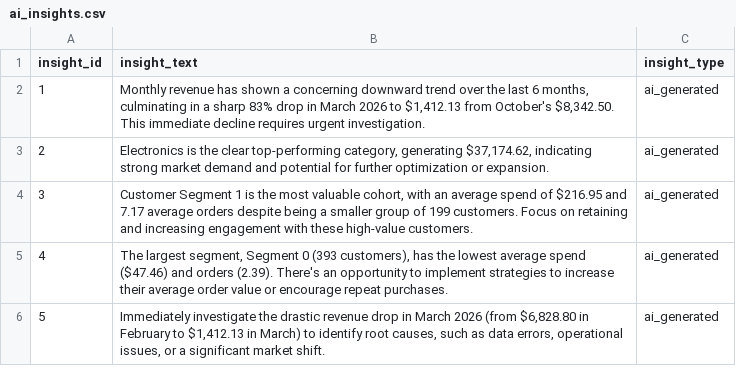
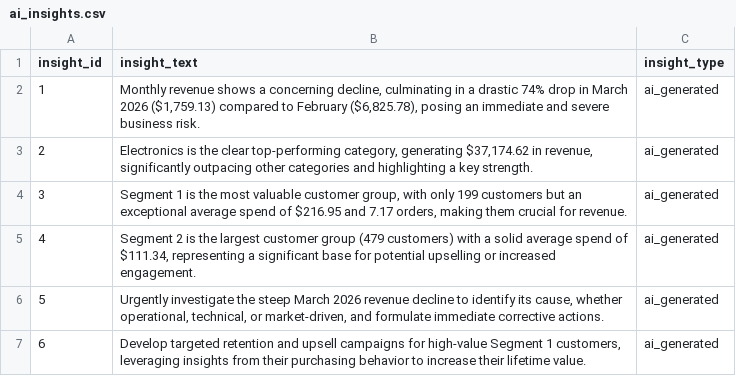
Before and after one commit to soham842op/AI-Powered-Automated-Business-Intelligence-Pipeline, a CSV file: output/ai_insights.csv, drawn as a sheet.

```diff
--- a/output/ai_insights.csv
+++ b/output/ai_insights.csv
@@ -1,6 +1,7 @@
 insight_id,insight_text,insight_type
-1,"Monthly revenue has shown a concerning downward trend over the last 6 months, culminating in a sharp 83% drop in March 2026 to $1,412.13 from October's $8,342.50. This immediate decline requires urgent investigation.",ai_generated
-2,"Electronics is the clear top-performing category, generating $37,174.62, indicating strong market demand and potential for further optimization or expansion.",ai_generated
-3,"Customer Segment 1 is the most valuable cohort, with an average spend of $216.95 and 7.17 average orders despite being a smaller group of 199 customers. Focus on retaining and increasing engagement with these high-value customers.",ai_generated
-4,"The largest segment, Segment 0 (393 customers), has the lowest average spend ($47.46) and orders (2.39). There's an opportunity to implement strategies to increase their average order value or encourage repeat purchases.",ai_generated
-5,"Immediately investigate the drastic revenue drop in March 2026 (from $6,828.80 in February to $1,412.13 in March) to identify root causes, such as data errors, operational issues, or a significant market shift.",ai_generated
+1,"Monthly revenue shows a concerning decline, culminating in a drastic 74% drop in March 2026 ($1,759.13) compared to February ($6,825.78), posing an immediate and severe business risk.",ai_generated
+2,"Electronics is the clear top-performing category, generating $37,174.62 in revenue, significantly outpacing other categories and highlighting a key strength.",ai_generated
+3,"Segment 1 is the most valuable customer group, with only 199 customers but an exceptional average spend of $216.95 and 7.17 orders, making them crucial for revenue.",ai_generated
+4,"Segment 2 is the largest customer group (479 customers) with a solid average spend of $111.34, representing a significant base for potential upselling or increased engagement.",ai_generated
+5,"Urgently investigate the steep March 2026 revenue decline to identify its cause, whether operational, technical, or market-driven, and formulate immediate corrective actions.",ai_generated
+6,"Develop targeted retention and upsell campaigns for high-value Segment 1 customers, leveraging insights from their purchasing behavior to increase their lifetime value.",ai_generated
```
Also changed, not shown: data/raw_dataset.csv, output/cleaned_data.csv, 2 other files.
